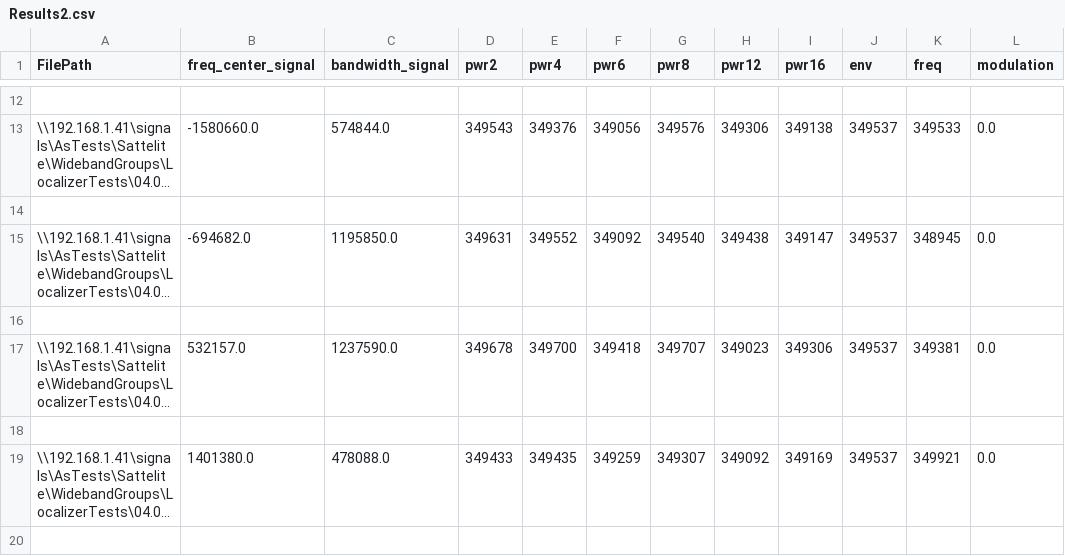
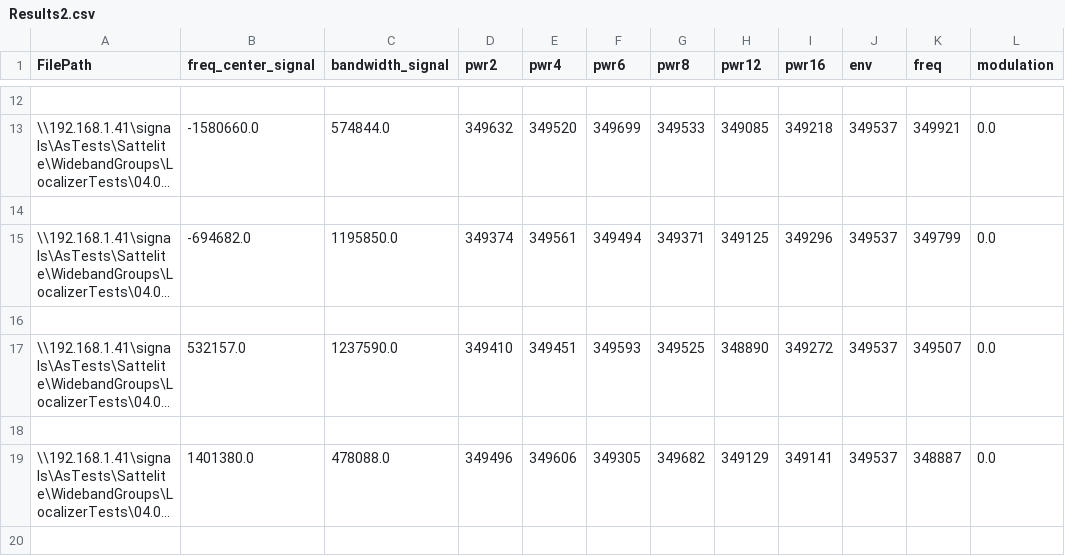
Before and after one commit to IakovlevAA/Spectrum_Extractor, a CSV file: Results2.csv, drawn as a sheet; only a part is shown, gaps mark what is left out; long unchanged cells end in …; the diff covers the shown part only; the diff names each change by its address in the sheet, - before the commit and + after, or states it on an @@ line.

```diff
--- a/Results2.csv
+++ b/Results2.csv
-D13 (pwr2): 349543
+D13 (pwr2): 349632
-E13 (pwr4): 349376
+E13 (pwr4): 349520
-F13 (pwr6): 349056
+F13 (pwr6): 349699
-G13 (pwr8): 349576
+G13 (pwr8): 349533
-H13 (pwr12): 349306
+H13 (pwr12): 349085
-I13 (pwr16): 349138
+I13 (pwr16): 349218
-K13 (freq): 349533
+K13 (freq): 349921
-D15 (pwr2): 349631
+D15 (pwr2): 349374
-E15 (pwr4): 349552
+E15 (pwr4): 349561
-F15 (pwr6): 349092
+F15 (pwr6): 349494
-G15 (pwr8): 349540
+G15 (pwr8): 349371
-H15 (pwr12): 349438
+H15 (pwr12): 349125
-I15 (pwr16): 349147
+I15 (pwr16): 349296
-K15 (freq): 348945
+K15 (freq): 349799
-D17 (pwr2): 349678
+D17 (pwr2): 349410
-E17 (pwr4): 349700
+E17 (pwr4): 349451
-F17 (pwr6): 349418
+F17 (pwr6): 349593
-G17 (pwr8): 349707
+G17 (pwr8): 349525
-H17 (pwr12): 349023
+H17 (pwr12): 348890
-I17 (pwr16): 349306
+I17 (pwr16): 349272
-K17 (freq): 349381
+K17 (freq): 349507
-D19 (pwr2): 349433
+D19 (pwr2): 349496
-E19 (pwr4): 349435
+E19 (pwr4): 349606
-F19 (pwr6): 349259
+F19 (pwr6): 349305
-G19 (pwr8): 349307
+G19 (pwr8): 349682
-H19 (pwr12): 349092
+H19 (pwr12): 349129
-I19 (pwr16): 349169
+I19 (pwr16): 349141
-K19 (freq): 349921
+K19 (freq): 348887
```
Also changed, not shown: 41 edited cells elsewhere in this file, Results.csv, 1 other file.
